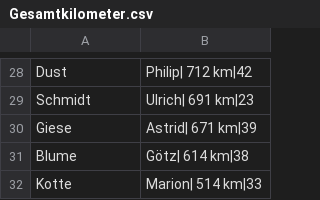
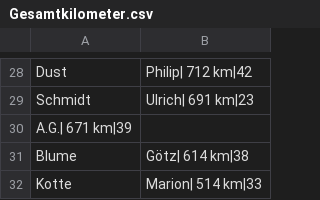
Before and after one commit to RC-KST/wanderrudern.de, a CSV file: content/club/wettbewerbe/jahreskilometer/2017/Gesamtkilometer.csv, drawn as a sheet; only a part is shown, gaps mark what is left out.

```diff
--- a/content/club/wettbewerbe/jahreskilometer/2017/Gesamtkilometer.csv
+++ b/content/club/wettbewerbe/jahreskilometer/2017/Gesamtkilometer.csv
@@ -29,3 +29,3 @@ Dust, Philip| 712 km|42
 Schmidt, Ulrich| 691 km|23
-Giese, Astrid| 671 km|39
+A.G.| 671 km|39
 Blume, Götz| 614 km|38
```
Also changed, not shown: content/club/wettbewerbe/ewige_kilometerliste/ewige_kilometerliste.csv, content/club/wettbewerbe/jahreskilometer/2018/Gesamtkilometer.csv, 14 other files.
